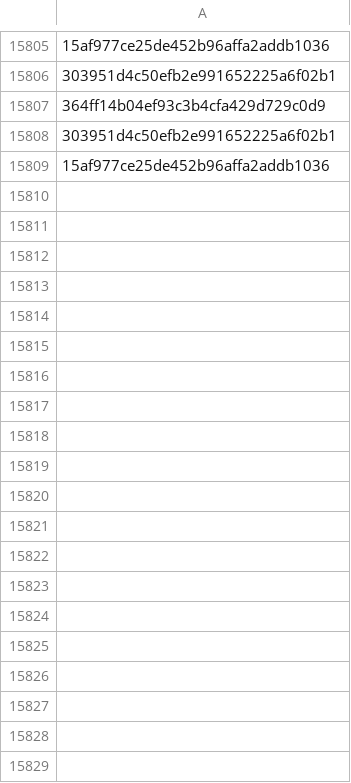
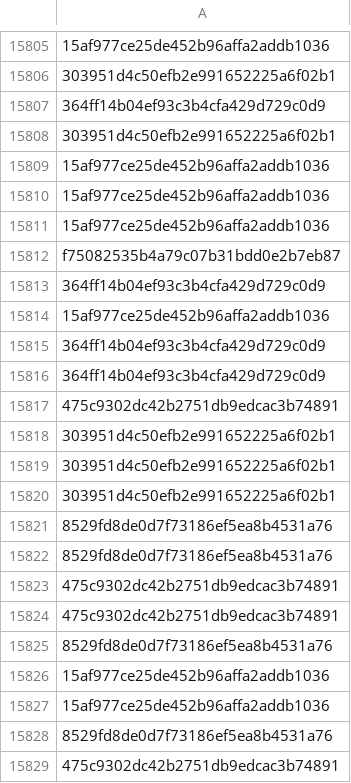
Before and after one commit to brunomarx/cs-hunter, a CSV file: data/ja3s.csv, drawn as a sheet; only a part is shown, gaps mark what is left out; the diff covers the shown part only; the diff names each change by its address in the sheet, - before the commit and + after, or states it on an @@ line.

```diff
--- a/data/ja3s.csv
+++ b/data/ja3s.csv
+row 15810: 15af977ce25de452b96affa2addb1036
+row 15811: 15af977ce25de452b96affa2addb1036
+row 15812: f75082535b4a79c07b31bdd0e2b7eb87
+row 15813: 364ff14b04ef93c3b4cfa429d729c0d9
+row 15814: 15af977ce25de452b96affa2addb1036
+row 15815: 364ff14b04ef93c3b4cfa429d729c0d9
+row 15816: 364ff14b04ef93c3b4cfa429d729c0d9
+row 15817: 475c9302dc42b2751db9edcac3b74891
+row 15818: 303951d4c50efb2e991652225a6f02b1
+row 15819: 303951d4c50efb2e991652225a6f02b1
+row 15820: 303951d4c50efb2e991652225a6f02b1
+row 15821: 8529fd8de0d7f73186ef5ea8b4531a76
+row 15822: 8529fd8de0d7f73186ef5ea8b4531a76
+row 15823: 475c9302dc42b2751db9edcac3b74891
+row 15824: 475c9302dc42b2751db9edcac3b74891
+row 15825: 8529fd8de0d7f73186ef5ea8b4531a76
+row 15826: 15af977ce25de452b96affa2addb1036
+row 15827: 15af977ce25de452b96affa2addb1036
+row 15828: 8529fd8de0d7f73186ef5ea8b4531a76
+row 15829: 475c9302dc42b2751db9edcac3b74891
```
Also changed, not shown: 59 added rows elsewhere in this file, 6 other files.
